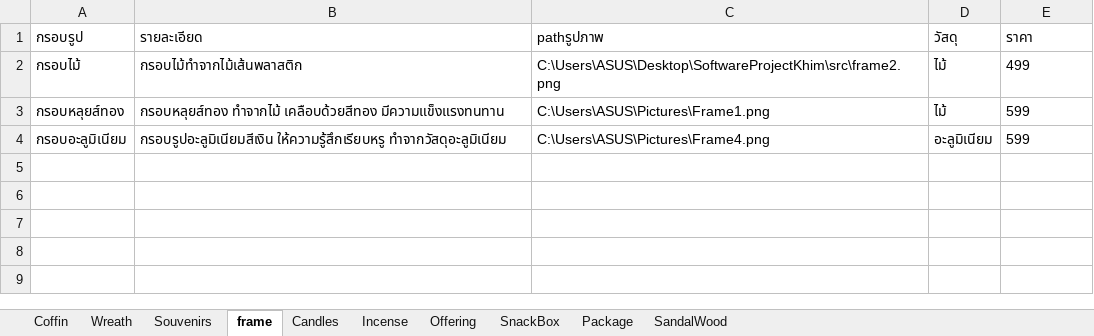
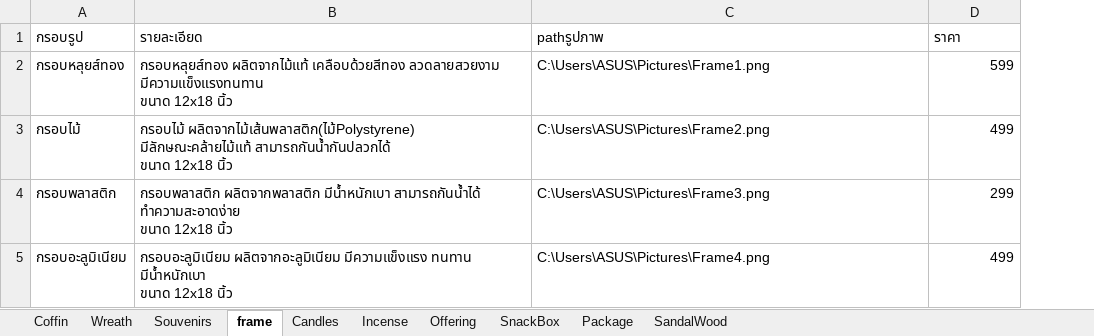
Before and after one commit to Chotika0538/SoftwareProject, an Excel workbook: StoreStock.xlsx, sheet frame, drawn as a sheet; values as stored, in another font and other column widths than the file's, no borders; removed rows and columns are numbered as before the commit, all else as after; ↵ is a line break in a cell; the diff names each change by its address in the sheet, - before the commit and + after, or states it on an @@ line.

Commit message:
update frame

```diff
--- a/StoreStock.xlsx (sheet frame)
+++ b/StoreStock.xlsx (sheet frame)
-column D (วัสดุ), rows 3-4: ไม้ | อะลูมิเนียม
-row 2: กรอบไม้ | กรอบไม้ทำจากไม้เส้นพลาสติก | C:\Users\ASUS\Desktop\SoftwareProjectKhim\src\frame2.png | ไม้ | 499
-B2 (รายละเอียด): กรอบหลุยส์ทอง ทำจากไม้ เคลือบด้วยสีทอง มีความแข็งแรงทนทาน
+B2 (รายละเอียด): กรอบหลุยส์ทอง ผลิตจากไม้แท้ เคลือบด้วยสีทอง ลวดลายสวยงาม มีความแข็งแรงทนทาน ↵ ขนาด 12x18 นิ้ว
-D2 alignment: left
+D2 alignment: right
+row 3: กรอบไม้ | กรอบไม้ ผลิตจากไม้เส้นพลาสติก(ไม้Polystyrene) มีลักษณะคล้ายไม้แท้ สามารถกันน้ำกันปลวกได้ ↵ ขนาด 12x18 นิ้ว | C:\Users\ASUS\Pictures\Frame2.png | 499
+row 4: กรอบพลาสติก | กรอบพลาสติก ผลิตจากพลาสติก มีน้ำหนักเบา สามารถกันน้ำได้ ทำความสะอาดง่าย ↵ ขนาด 12x18 นิ้ว | C:\Users\ASUS\Pictures\Frame3.png | 299
-B5 (รายละเอียด): กรอบรูปอะลูมิเนียมสีเงิน ให้ความรู้สึกเรียบหรู ทำจากวัสดุอะลูมิเนียม
+B5 (รายละเอียด): กรอบอะลูมิเนียม ผลิตจากอะลูมิเนียม มีความแข็งแรง ทนทาน มีน้ำหนักเบา ↵ ขนาด 12x18 นิ้ว
-D5 (ราคา): 599
+D5 (ราคา): 499
```
Also changed, not shown: User.xlsx, 9 other files.
